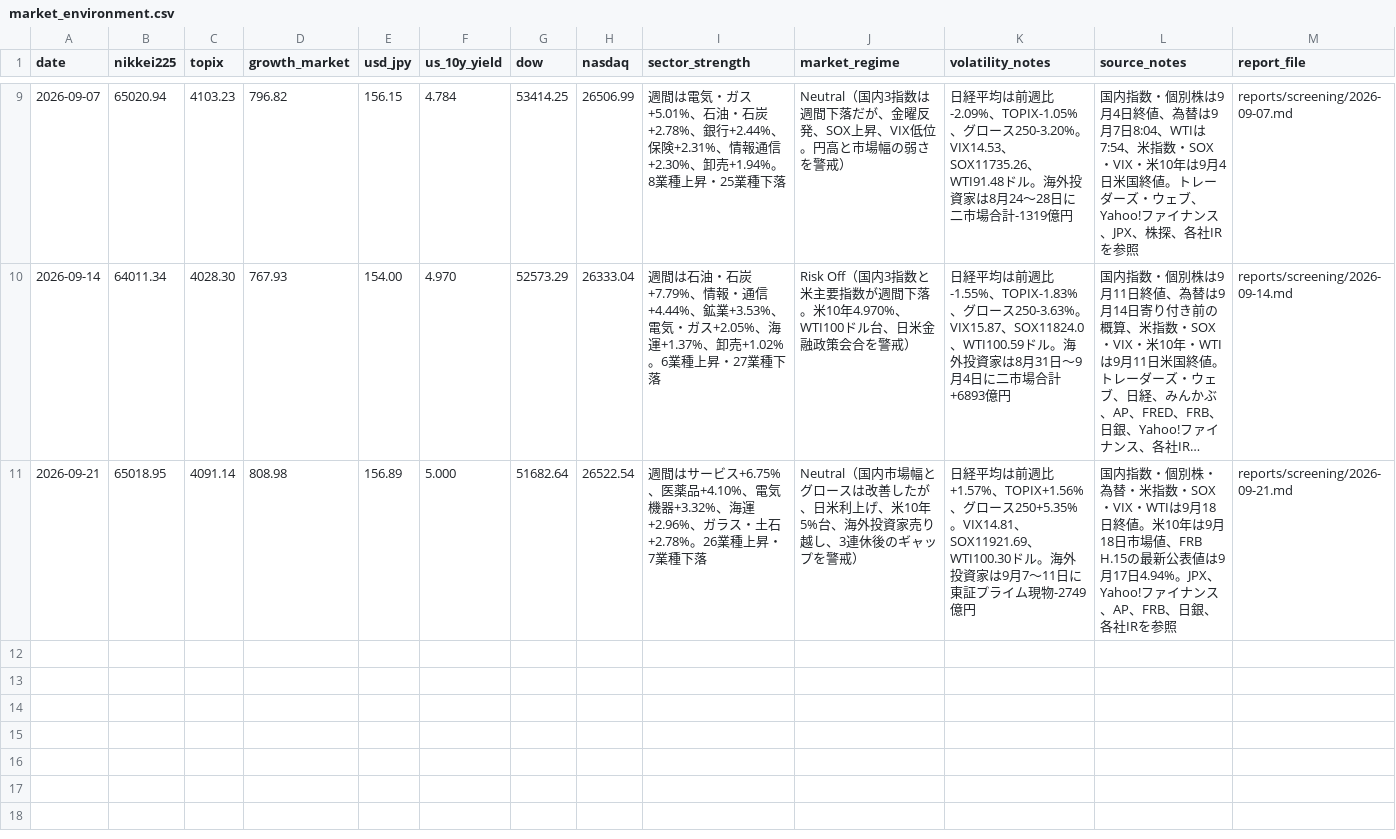
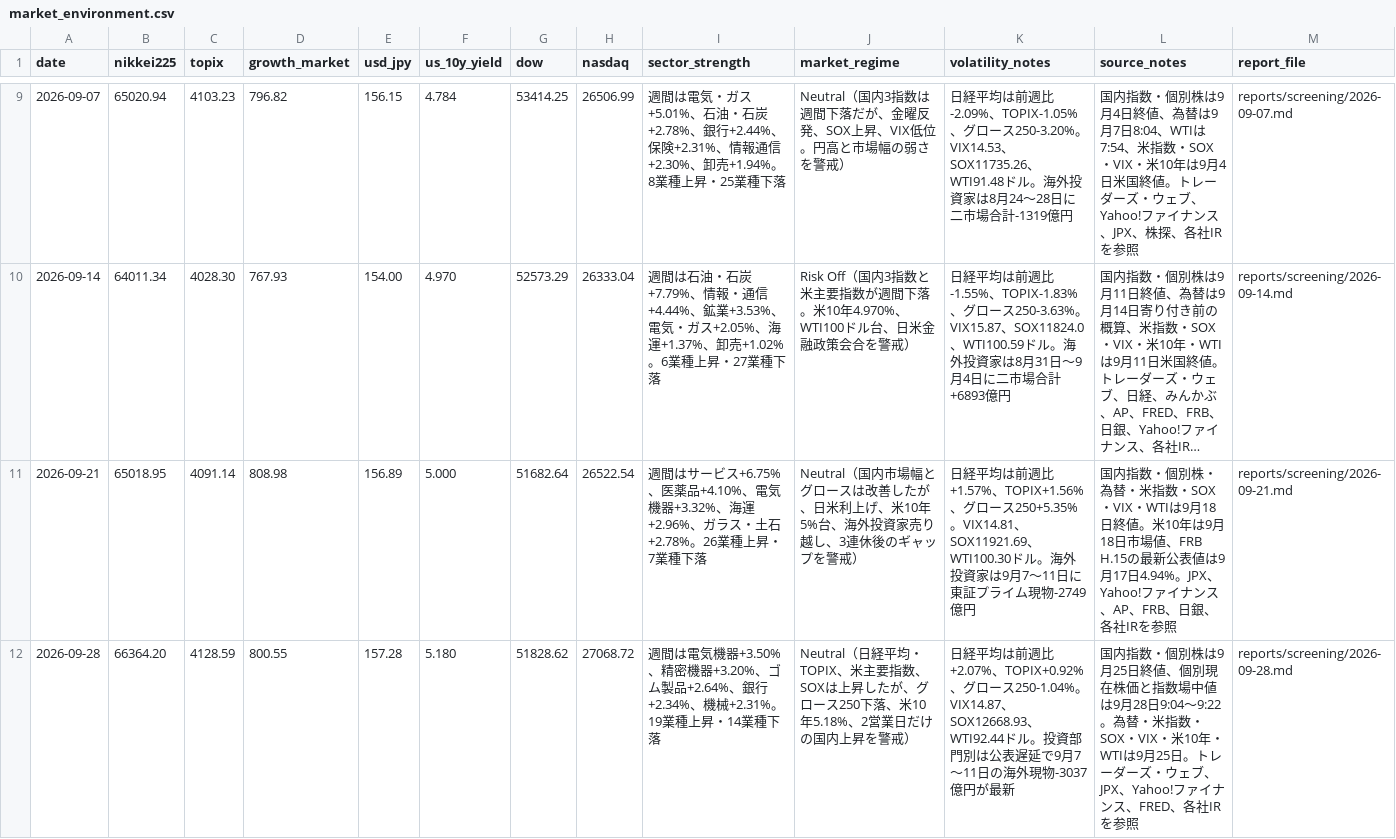
Before and after one commit to masurinkun/swing-ai-lab, a CSV file: history/market_environment.csv, drawn as a sheet; only a part is shown, gaps mark what is left out; long unchanged cells end in ….

```diff
--- a/history/market_environment.csv
+++ b/history/market_environment.csv
@@ -11 +11,2 @@ date,nikkei225,topix,growth_market,usd_jpy,us_10y_yield,dow,nasdaq,sector_streng
 2026-09-21,65018.95,4091.14,808.98,156.89,5.000,51682.64,26522.54,"週間はサービス+6.75%、医薬品+4.10%、電気機器+3.32%、海運+2.96%、ガラス・土石+2.78%。26業種上昇・7業種下落","Neutral（国内市場幅とグロースは改善したが、日米利上げ、米10年5%台、海外投資家売り越し、3連休後のギャップを警戒）","日経平均は前週比+1.57%、TOPIX+1.56%、グロース250+5.35%。VIX14.81、SOX11921.69、WTI100.30ドル。海外投資家は9月7〜11日に東証プライム現物-2749億円","国内指数・個別株・為替・米指数・SOX・VIX・WTIは9月18日終値。米10年は9月18日市場値、FRB H.15の最新公表値は9月17日4.94%。JPX、Yahoo!ファイナンス、AP、FRB、日銀、各社IRを参照",reports/screening/2026-09-21.md
+2026-09-28,66364.20,4128.59,800.55,157.28,5.180,51828.62,27068.72,"週間は電気機器+3.50%、精密機器+3.20%、ゴム製品+2.64%、銀行+2.34%、機械+2.31%。19業種上昇・14業種下落","Neutral（日経平均・TOPIX、米主要指数、SOXは上昇したが、グロース250下落、米10年5.18%、2営業日だけの国内上昇を警戒）","日経平均は前週比+2.07%、TOPIX+0.92%、グロース250-1.04%。VIX14.87、SOX12668.93、WTI92.44ドル。投資部門別は公表遅延で9月7〜11日の海外現物-3037億円が最新","国内指数・個別株は9月25日終値、個別現在株価と指数場中値は9月28日9:04〜9:22。為替・米指数・SOX・VIX・米10年・WTIは9月25日。トレーダーズ・ウェブ、JPX、Yahoo!ファイナンス、FRED、各社IRを参照",reports/screening/2026-09-28.md
```
Also changed, not shown: history/evaluations.csv, history/recommendations.csv, 3 other files.
